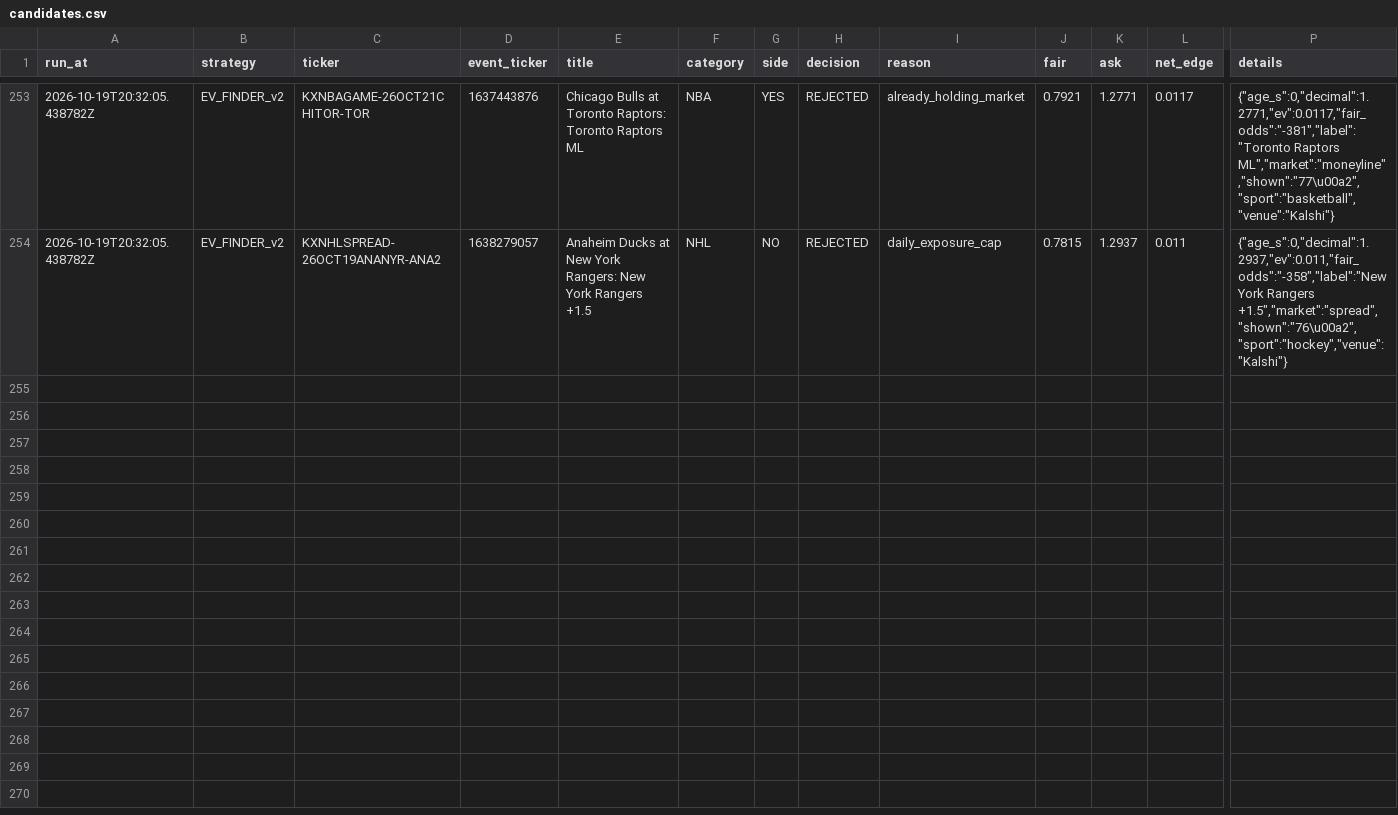
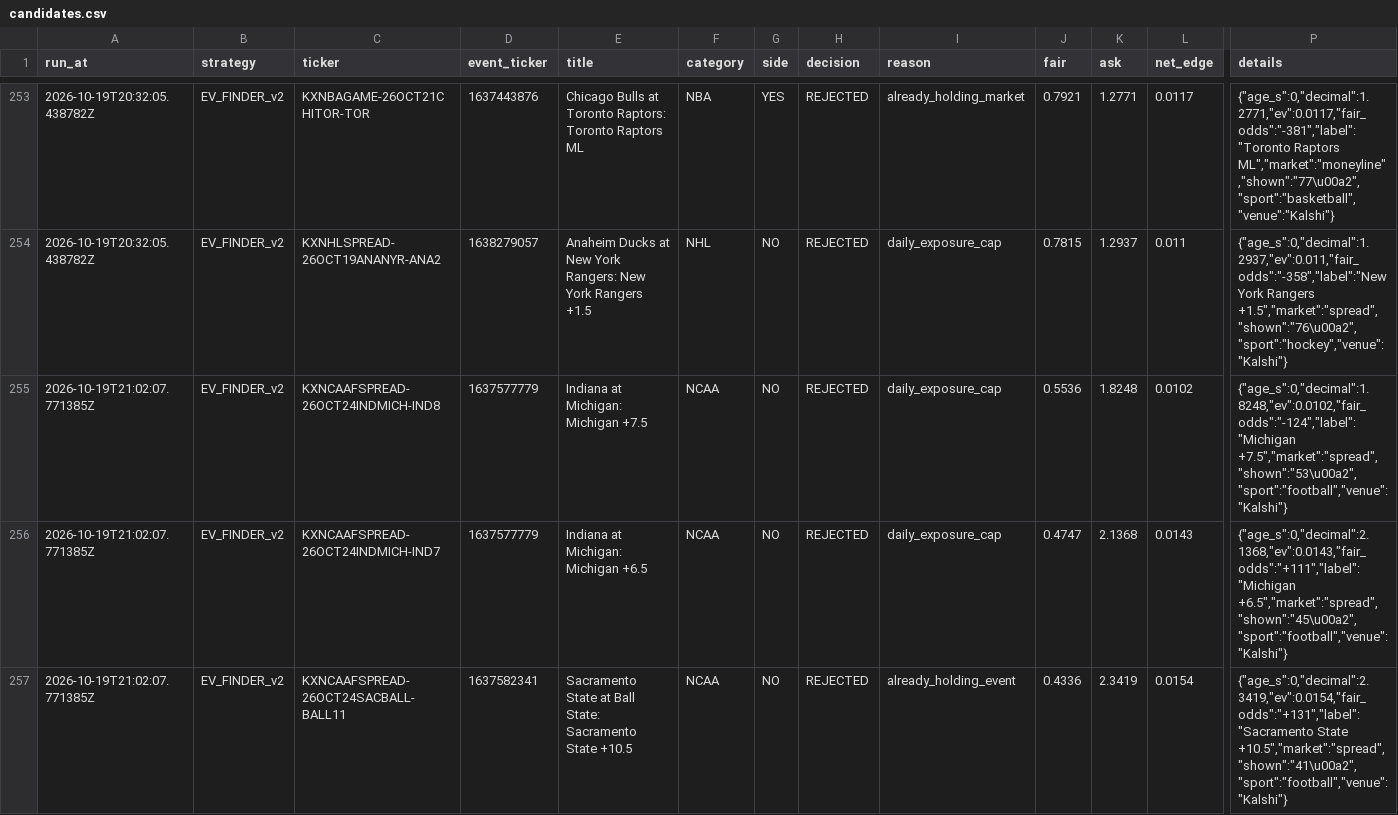
Before and after one commit to colebeasley10-glitch/pm-edge, a CSV file: research_lab/data/EV_FINDER_v2/candidates.csv, drawn as a sheet; only a part is shown, gaps mark what is left out; rows hold the shown columns only; the diff covers the shown part only; the diff names each change by its address in the sheet, - before the commit and + after, or states it on an @@ line.

Commit message:
Research Lab round [skip ci]

```diff
--- a/research_lab/data/EV_FINDER_v2/candidates.csv
+++ b/research_lab/data/EV_FINDER_v2/candidates.csv
+row 255: 2026-10-19T21:02:07.771385Z | EV_FINDER_v2 | KXNCAAFSPREAD-26OCT24INDMICH-IND8 | 1637577779 | Indiana at Michigan: Michigan +7.5 | NCAA | NO | REJECTED | daily_exposure_cap | 0.5536 | 1.8248 | 0.0102 | {"age_s":0,"decimal":1.8248,"ev":0.0102,"fair_odds":"-124","label":"Michigan +7.5","market":"spread","shown":"53\u00a2","sport":"football","venue":"Kalshi"}
+row 256: 2026-10-19T21:02:07.771385Z | EV_FINDER_v2 | KXNCAAFSPREAD-26OCT24INDMICH-IND7 | 1637577779 | Indiana at Michigan: Michigan +6.5 | NCAA | NO | REJECTED | daily_exposure_cap | 0.4747 | 2.1368 | 0.0143 | {"age_s":0,"decimal":2.1368,"ev":0.0143,"fair_odds":"+111","label":"Michigan +6.5","market":"spread","shown":"45\u00a2","sport":"football","venue":"Kalshi"}
+row 257: 2026-10-19T21:02:07.771385Z | EV_FINDER_v2 | KXNCAAFSPREAD-26OCT24SACBALL-BALL11 | 1637582341 | Sacramento State at Ball State: Sacramento State +10.5 | NCAA | NO | REJECTED | already_holding_event | 0.4336 | 2.3419 | 0.0154 | {"age_s":0,"decimal":2.3419,"ev":0.0154,"fair_odds":"+131","label":"Sacramento State +10.5","market":"spread","shown":"41\u00a2","sport":"football","venue":"Kalshi"}
```
Also changed, not shown: 2 added rows elsewhere in this file, research_lab/data/EV_FINDER_v2/positions.csv, research_lab/data/EV_FINDER_v3/candidates.csv, 15 other files.
